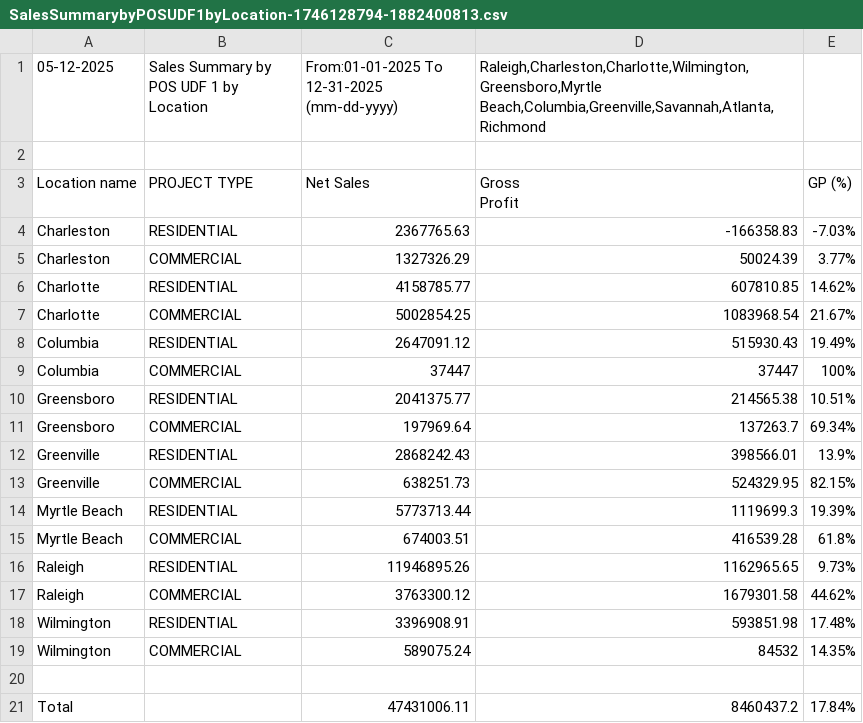
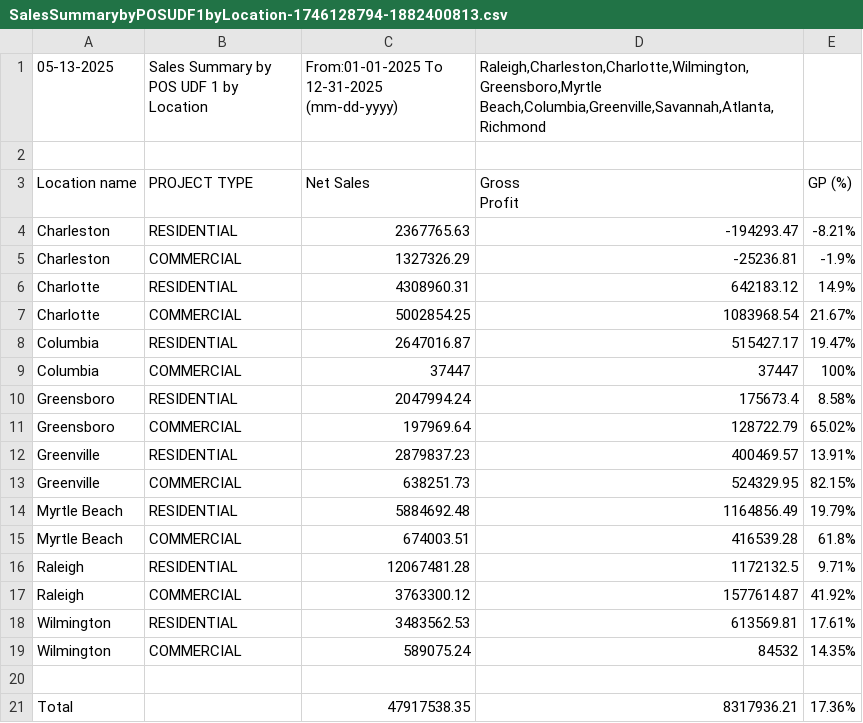
Before and after one commit to RichardMCGirt/Briqdata, a CSV file: SalesSummarybyPOSUDF1byLocation-1746128794-1882400813.csv, drawn as a sheet.

```diff
--- a/SalesSummarybyPOSUDF1byLocation-1746128794-1882400813.csv
+++ b/SalesSummarybyPOSUDF1byLocation-1746128794-1882400813.csv
@@ -1,2 +1,2 @@
-"05-12-2025","Sales Summary by POS UDF 1 by Location","From:01-01-2025 To 12-31-2025 (mm-dd-yyyy)","Raleigh,Charleston,Charlotte,Wilmington,Greensboro,Myrtle Beach,Columbia,Greenville,Savannah,Atlanta,Richmond",""
+"05-13-2025","Sales Summary by POS UDF 1 by Location","From:01-01-2025 To 12-31-2025 (mm-dd-yyyy)","Raleigh,Charleston,Charlotte,Wilmington,Greensboro,Myrtle Beach,Columbia,Greenville,Savannah,Atlanta,Richmond",""
 "","","","",""
@@ -4,19 +4,19 @@
 Profit","GP (%)"
-"Charleston","RESIDENTIAL","2367765.63","-166358.83","-7.03%"
-"Charleston","COMMERCIAL","1327326.29","50024.39","3.77%"
-"Charlotte","RESIDENTIAL","4158785.77","607810.85","14.62%"
+"Charleston","RESIDENTIAL","2367765.63","-194293.47","-8.21%"
+"Charleston","COMMERCIAL","1327326.29","-25236.81","-1.9%"
+"Charlotte","RESIDENTIAL","4308960.31","642183.12","14.9%"
 "Charlotte","COMMERCIAL","5002854.25","1083968.54","21.67%"
-"Columbia","RESIDENTIAL","2647091.12","515930.43","19.49%"
+"Columbia","RESIDENTIAL","2647016.87","515427.17","19.47%"
 "Columbia","COMMERCIAL","37447","37447","100%"
-"Greensboro","RESIDENTIAL","2041375.77","214565.38","10.51%"
-"Greensboro","COMMERCIAL","197969.64","137263.7","69.34%"
-"Greenville","RESIDENTIAL","2868242.43","398566.01","13.9%"
+"Greensboro","RESIDENTIAL","2047994.24","175673.4","8.58%"
+"Greensboro","COMMERCIAL","197969.64","128722.79","65.02%"
+"Greenville","RESIDENTIAL","2879837.23","400469.57","13.91%"
 "Greenville","COMMERCIAL","638251.73","524329.95","82.15%"
-"Myrtle Beach","RESIDENTIAL","5773713.44","1119699.3","19.39%"
+"Myrtle Beach","RESIDENTIAL","5884692.48","1164856.49","19.79%"
 "Myrtle Beach","COMMERCIAL","674003.51","416539.28","61.8%"
-"Raleigh","RESIDENTIAL","11946895.26","1162965.65","9.73%"
-"Raleigh","COMMERCIAL","3763300.12","1679301.58","44.62%"
-"Wilmington","RESIDENTIAL","3396908.91","593851.98","17.48%"
+"Raleigh","RESIDENTIAL","12067481.28","1172132.5","9.71%"
+"Raleigh","COMMERCIAL","3763300.12","1577614.87","41.92%"
+"Wilmington","RESIDENTIAL","3483562.53","613569.81","17.61%"
 "Wilmington","COMMERCIAL","589075.24","84532","14.35%"
 "","","","",""
-"Total","","47431006.11","8460437.2","17.84%"
+"Total","","47917538.35","8317936.21","17.36%"
```
Also changed, not shown: SalesComparisonbyMasterAccount-1746031907-414419086 (1).csv, sales_report.csv, 1 other file.
